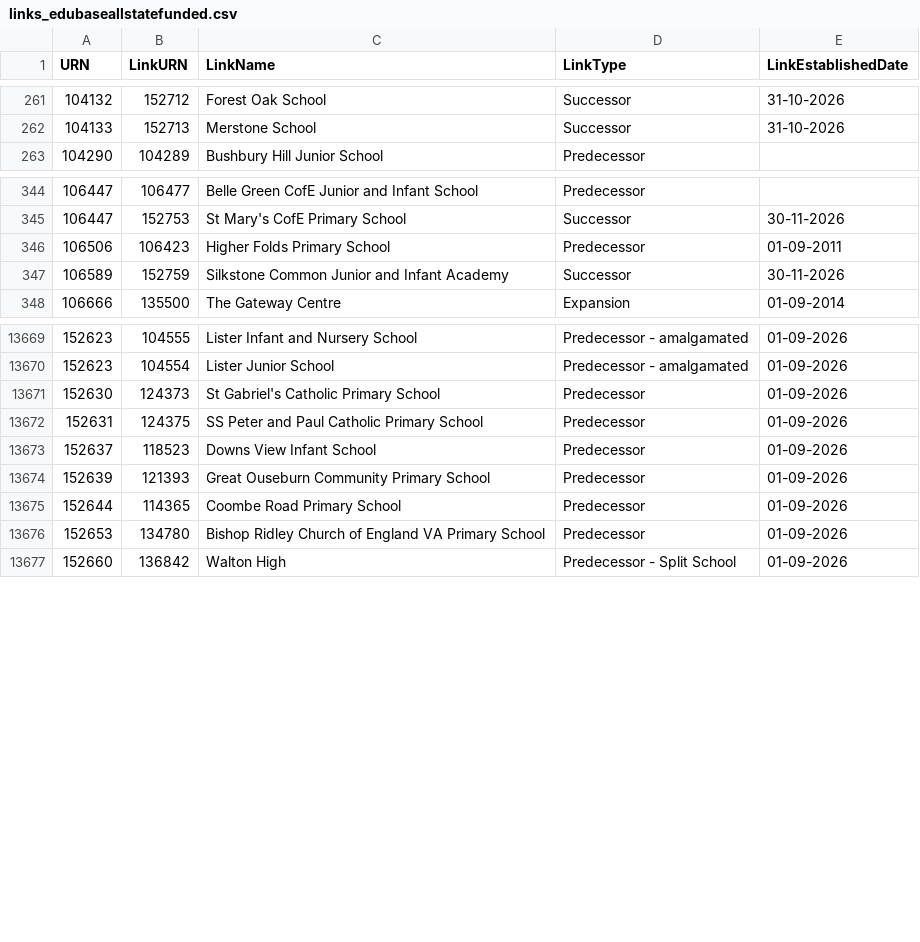
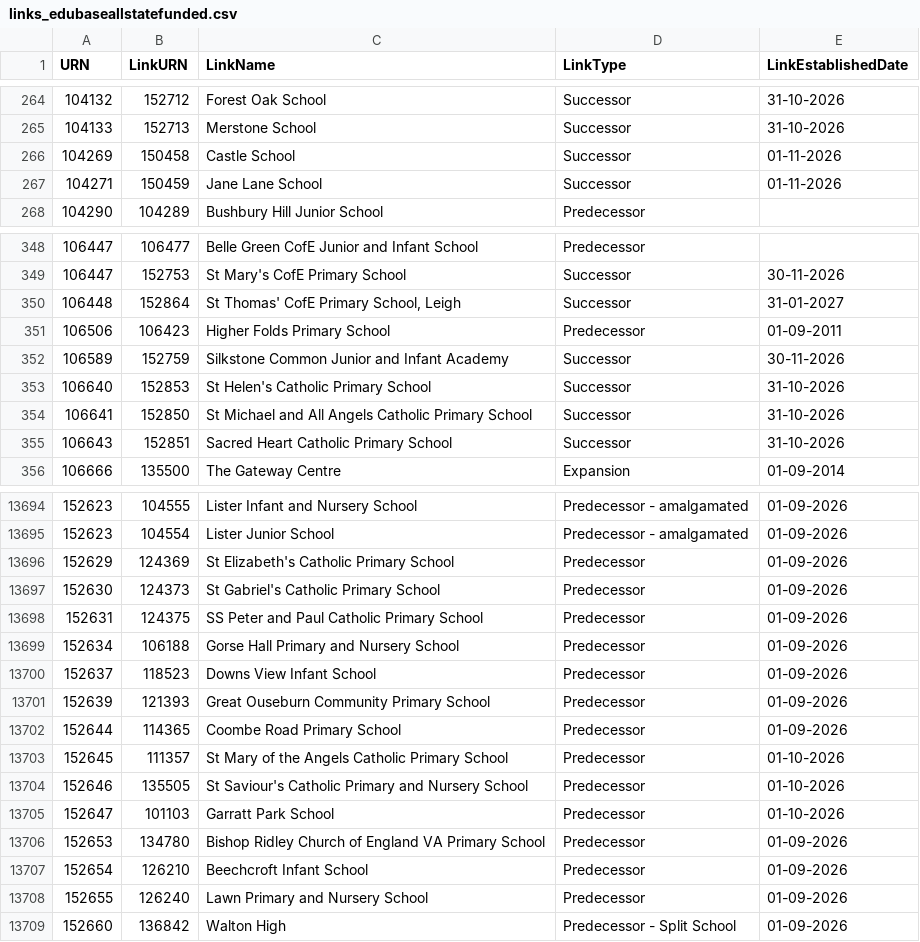
Before and after one commit to RogerHowellDfE/gias-data, a CSV file: data/links_edubaseallstatefunded.csv, drawn as a sheet; only a part is shown, gaps mark what is left out; the diff covers the shown part only; the diff names each change by its address in the sheet, - before the commit and + after, or states it on an @@ line.

```diff
--- a/data/links_edubaseallstatefunded.csv
+++ b/data/links_edubaseallstatefunded.csv
+row 266: 104269 | 150458 | Castle School | Successor | 01-11-2026
+row 267: 104271 | 150459 | Jane Lane School | Successor | 01-11-2026
+row 350: 106448 | 152864 | St Thomas' CofE Primary School, Leigh | Successor | 31-01-2027
+row 353: 106640 | 152853 | St Helen's Catholic Primary School | Successor | 31-10-2026
+row 354: 106641 | 152850 | St Michael and All Angels Catholic Primary School | Successor | 31-10-2026
+row 355: 106643 | 152851 | Sacred Heart Catholic Primary School | Successor | 31-10-2026
+row 13696: 152629 | 124369 | St Elizabeth's Catholic Primary School | Predecessor | 01-09-2026
+row 13699: 152634 | 106188 | Gorse Hall Primary and Nursery School | Predecessor | 01-09-2026
+row 13703: 152645 | 111357 | St Mary of the Angels Catholic Primary School | Predecessor | 01-10-2026
+row 13704: 152646 | 135505 | St Saviour's Catholic Primary and Nursery School | Predecessor | 01-10-2026
+row 13705: 152647 | 101103 | Garratt Park School | Predecessor | 01-10-2026
+row 13707: 152654 | 126210 | Beechcroft Infant School | Predecessor | 01-09-2026
+row 13708: 152655 | 126240 | Lawn Primary and Nursery School | Predecessor | 01-09-2026
```
Also changed, not shown: 22 added rows, 1 removed row and 2 edited cells elsewhere in this file, data/links_edubaseallacademiesandfree.csv, 4 other files.
